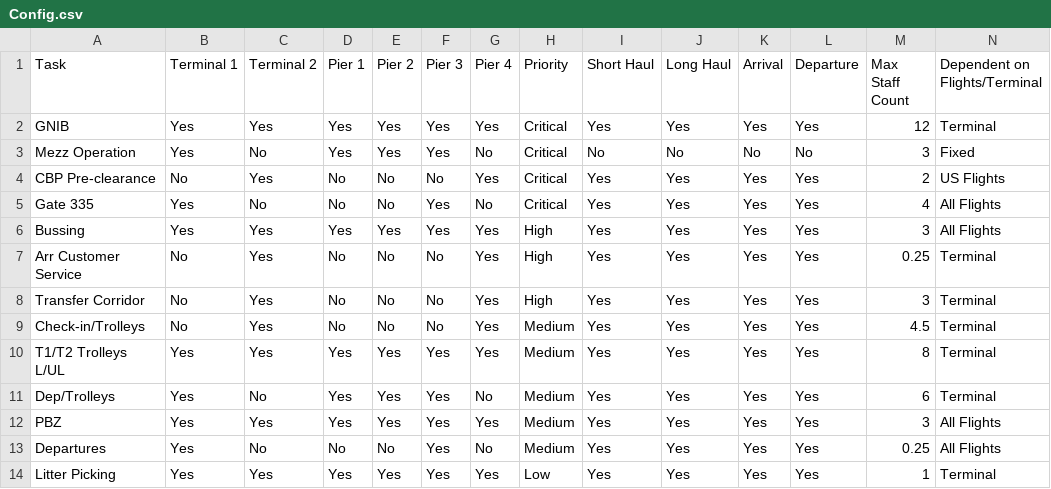
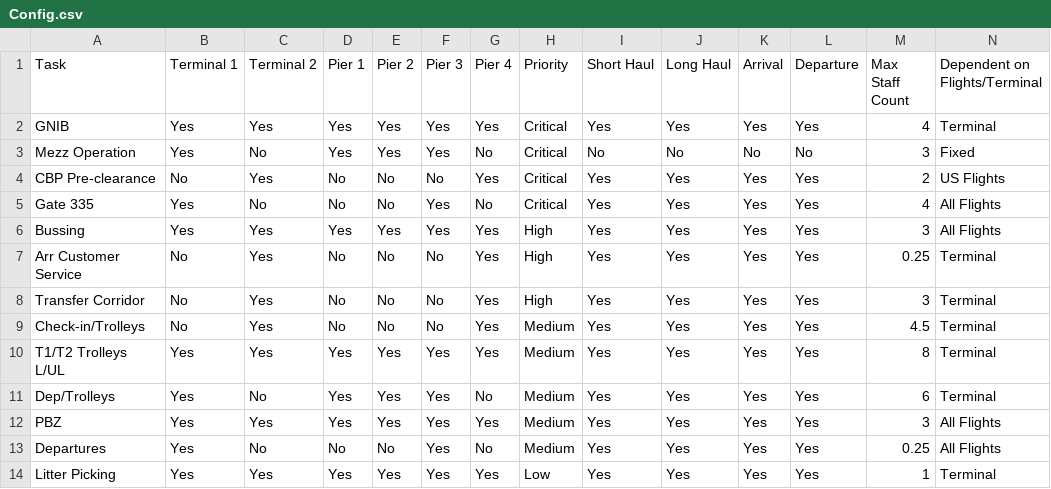
Before and after one commit to amitmanga/DAA-Project, a CSV file: data/Config.csv, drawn as a sheet.

Commit message:
GNIB max staff decreased to 4

```diff
--- a/data/Config.csv
+++ b/data/Config.csv
@@ -1,3 +1,3 @@
 Task,Terminal 1,Terminal 2,Pier 1,Pier 2,Pier 3,Pier 4,Priority,Short Haul,Long Haul,Arrival,Departure,Max Staff Count,Dependent on Flights/Terminal,,,,,,,,,,
-GNIB,Yes,Yes,Yes,Yes,Yes,Yes,Critical,Yes,Yes,Yes,Yes,12,Terminal,,,,,,,,,,
+GNIB,Yes,Yes,Yes,Yes,Yes,Yes,Critical,Yes,Yes,Yes,Yes,4,Terminal,,,,,,,,,,
 Mezz Operation,Yes,No,Yes,Yes,Yes,No,Critical,No,No,No,No,3,Fixed,,,,,,,,,,
```
Also changed, not shown: data/Flights_schedule_4days.csv, data/Staff_schedule.csv.
